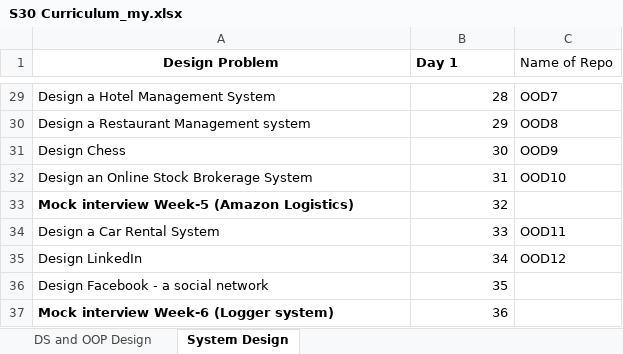
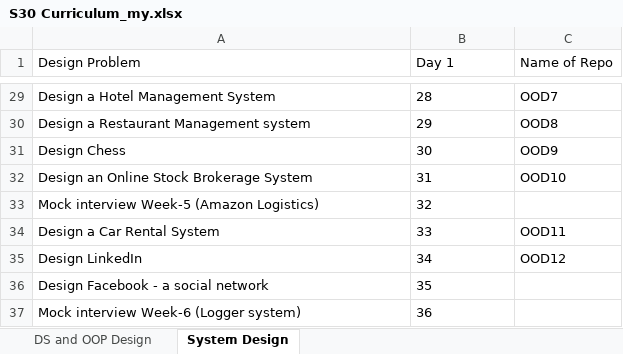
Before and after one commit to spartan4cs/CP, an Excel workbook: S30 Curriculum_my.xlsx, sheet System Design, drawn as a sheet; only a part is shown, gaps mark what is left out; values as stored, in another font and other column widths than the file's, no borders; charts and pictures not drawn; the diff covers the shown part only; the diff names each change by its address in the sheet, - before the commit and + after, or states it on an @@ line.

```diff
--- a/S30 Curriculum_my.xlsx (sheet System Design)
+++ b/S30 Curriculum_my.xlsx (sheet System Design)
-A1:B1 bold: on
+A1:B1 bold: off
-A1 alignment: center
+A1 alignment: left
-B29:B37 alignment: right
+B29:B37 alignment: left
-A33 bold: on
+A33 bold: off
-A37 bold: on
+A37 bold: off
```
Also changed, not shown: cell formats elsewhere in this sheet, sheet DS and OOP Design, charts or pictures, 1 other file.
